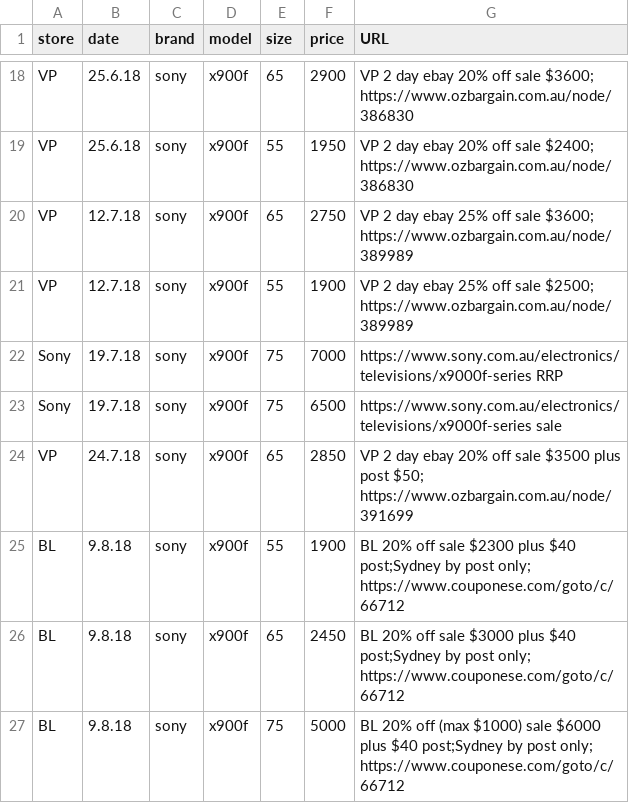
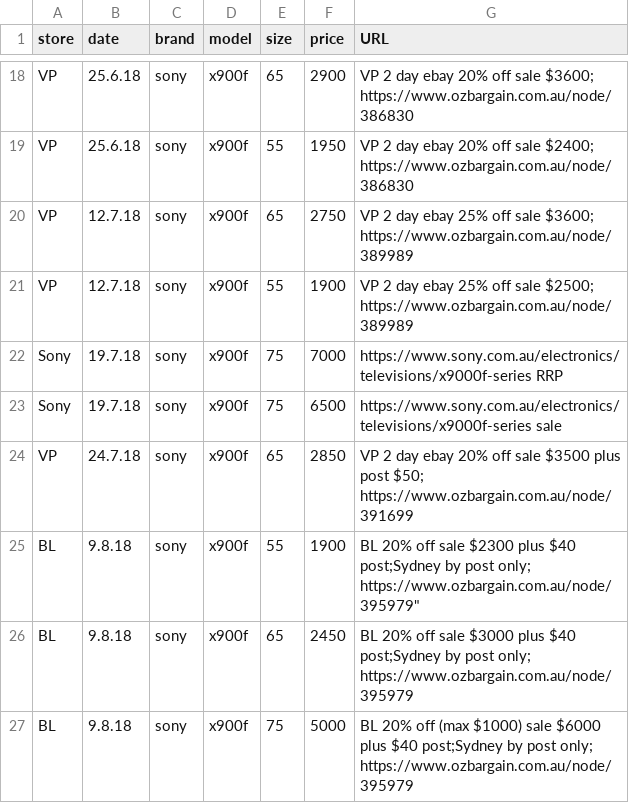
Before and after one commit to areff2000/plotly_training_Mar2017, a CSV file: data2018.csv, drawn as a sheet; only a part is shown, gaps mark what is left out.

Commit message:
add Ozbargain link to today’s sale

```diff
--- a/data2018.csv
+++ b/data2018.csv
@@ -24,4 +24,4 @@ store, date, brand, model, size, price, URL
 "VP", "24.7.18", "sony", "x900f", 65, 2850, "VP 2 day ebay 20% off sale $3500 plus post $50; https://www.ozbargain.com.au/node/391699"
-"BL", "9.8.18", "sony", "x900f", 55, 1900, "BL 20% off sale $2300 plus $40 post;Sydney by post only; https://www.couponese.com/goto/c/66712"
-"BL", "9.8.18", "sony", "x900f", 65, 2450, "BL 20% off sale $3000 plus $40 post;Sydney by post only; https://www.couponese.com/goto/c/66712"
-"BL", "9.8.18", "sony", "x900f", 75, 5000, "BL 20% off (max $1000) sale $6000 plus $40 post;Sydney by post only; https://www.couponese.com/goto/c/66712"
+"BL", "9.8.18", "sony", "x900f", 55, 1900, "BL 20% off sale $2300 plus $40 post;Sydney by post only;  "https://www.ozbargain.com.au/node/395979"
+"BL", "9.8.18", "sony", "x900f", 65, 2450, "BL 20% off sale $3000 plus $40 post;Sydney by post only; https://www.ozbargain.com.au/node/395979"
+"BL", "9.8.18", "sony", "x900f", 75, 5000, "BL 20% off (max $1000) sale $6000 plus $40 post;Sydney by post only; https://www.ozbargain.com.au/node/395979"
```
